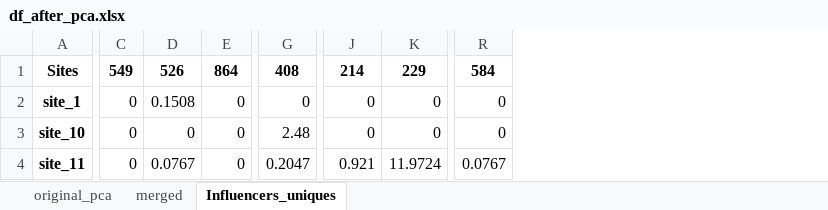
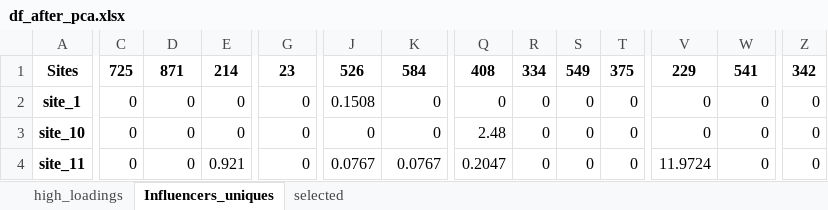
Before and after one commit to MagicAlex238/2_Micro, an Excel workbook: data/df_after_pca.xlsx, sheet Influencers_uniques, drawn as a sheet; only a part is shown, gaps mark what is left out; values as stored, in another font and other column widths than the file's, no borders; 1 other sheet too large or unreadable and not compared; addresses are those after the commit; the diff covers the shown part only; the diff names each change by its address in the sheet, - before the commit and + after, or states it on an @@ line.

```diff
--- a/data/df_after_pca.xlsx (sheet Influencers_uniques)
+++ b/data/df_after_pca.xlsx (sheet Influencers_uniques)
-sheet tab: original_pca
+sheet tab: high_loadings
-sheet tab: merged
+sheet tab: selected
+column Q, rows 1-4: 408 | 0 | 2.48 | 0.2047
+column R, rows 1-4: 334 | 0 | 0 | 0
+column S, rows 1-4: 549 | 0 | 0 | 0
+column T, rows 1-4: 375 | 0 | 0 | 0
+column V, rows 1-4: 229 | 0 | 0 | 11.9724
+column Z, rows 1-4: 342 | 0 | 0 | 0
-C1: 549
+C1: 725
-D1: 526
+D1: 871
-E1: 864
+E1: 214
-G1: 408
+G1: 23
-J1: 214
+J1: 526
-K1: 229
+K1: 584
-W1: 584
+W1: 541
-D2: 0.1508
+D2: 0
-J2: 0
+J2: 0.1508
-G3: 2.48
+G3: 0
-D4: 0.0767
+D4: 0
-E4: 0
+E4: 0.921
-G4: 0.2047
+G4: 0
-J4: 0.921
+J4: 0.0767
-K4: 11.9724
+K4: 0.0767
-W4: 0.0767
+W4: 0
```
Also changed, not shown: 312 edited cells elsewhere in this sheet, 8 other files.
